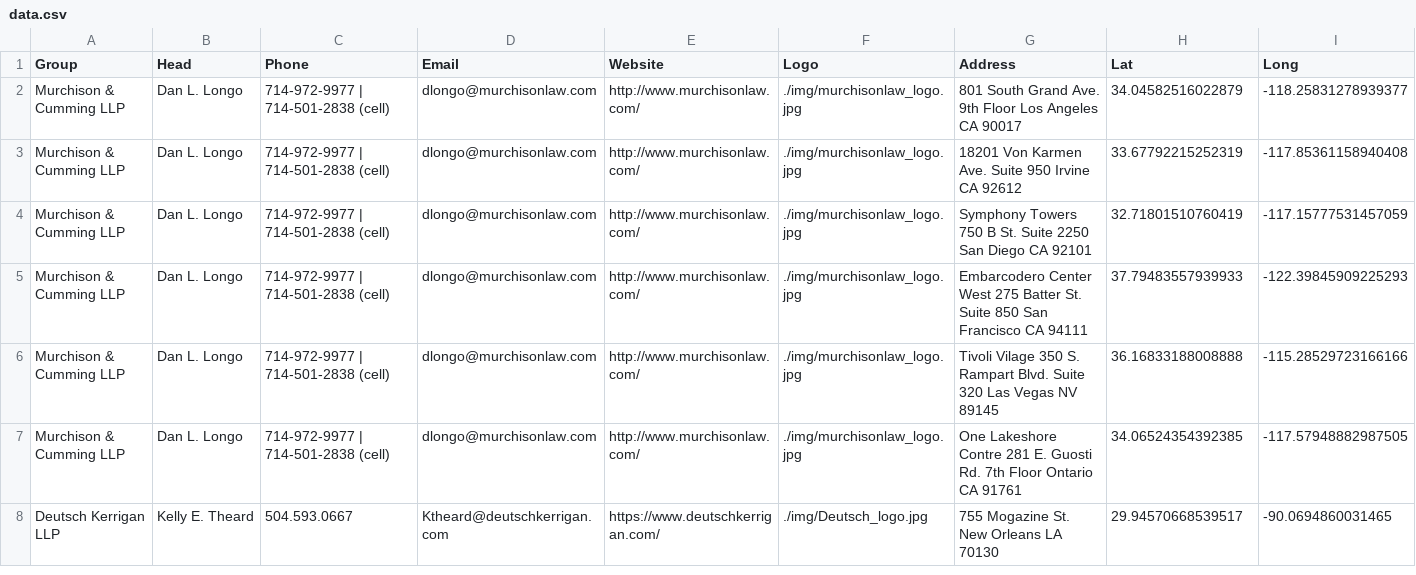
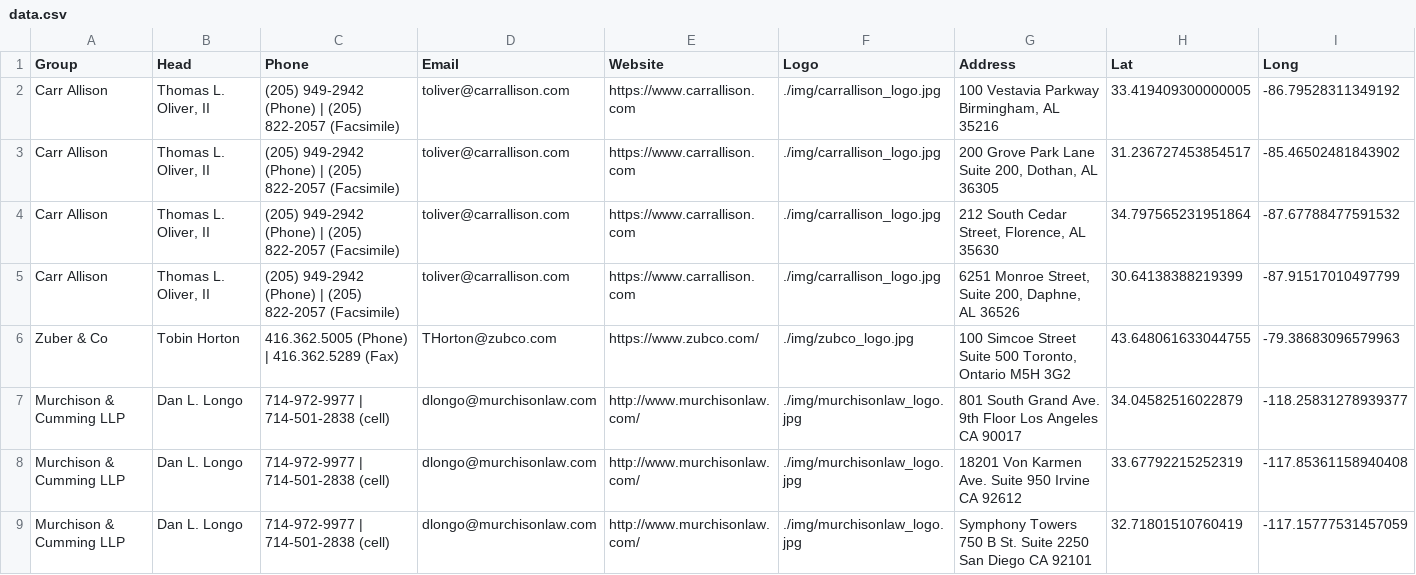
Before and after one commit to lmcmap/lmcmap.github.io, a CSV file: data.csv, drawn as a sheet; only a part is shown; the shorter side is filled out with more unchanged rows; the diff names each change by its address in the sheet, - before the commit and + after, or states it on an @@ line.

Commit message:
Update data.csv

```diff
--- a/data.csv
+++ b/data.csv
+row 2: Carr Allison | Thomas L. Oliver, II | (205) 949-2942 (Phone) | (205) 822-2057 (Facsimile) | toliver@carrallison.com | https://www.carrallison.com | ./img/carrallison_logo.jpg | 100 Vestavia Parkway Birmingham, AL 35216 | 33.419409300000005 | -86.79528311349192
+row 3: Carr Allison | Thomas L. Oliver, II | (205) 949-2942 (Phone) | (205) 822-2057 (Facsimile) | toliver@carrallison.com | https://www.carrallison.com | ./img/carrallison_logo.jpg | 200 Grove Park Lane Suite 200, Dothan, AL 36305 | 31.236727453854517 | -85.46502481843902
+row 4: Carr Allison | Thomas L. Oliver, II | (205) 949-2942 (Phone) | (205) 822-2057 (Facsimile) | toliver@carrallison.com | https://www.carrallison.com | ./img/carrallison_logo.jpg | 212 South Cedar Street, Florence, AL 35630 | 34.797565231951864 | -87.67788477591532
+row 5: Carr Allison | Thomas L. Oliver, II | (205) 949-2942 (Phone) | (205) 822-2057 (Facsimile) | toliver@carrallison.com | https://www.carrallison.com | ./img/carrallison_logo.jpg | 6251 Monroe Street, Suite 200, Daphne, AL 36526 | 30.64138388219399 | -87.91517010497799
+row 6: Zuber & Co | Tobin Horton | 416.362.5005 (Phone) | 416.362.5289 (Fax) | THorton@zubco.com | https://www.zubco.com/ | ./img/zubco_logo.jpg | 100 Simcoe Street Suite 500 Toronto, Ontario M5H 3G2 | 43.648061633044755 | -79.38683096579963
```
